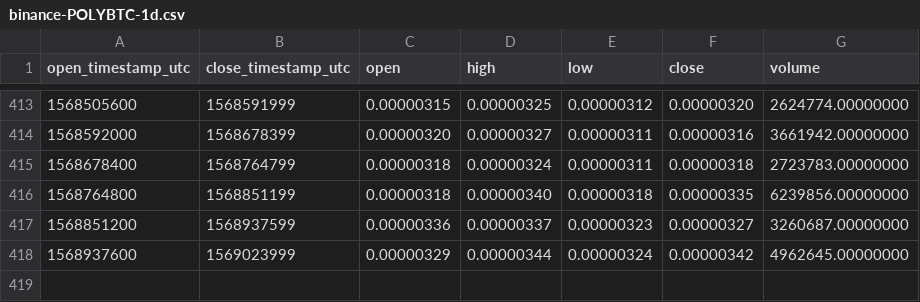
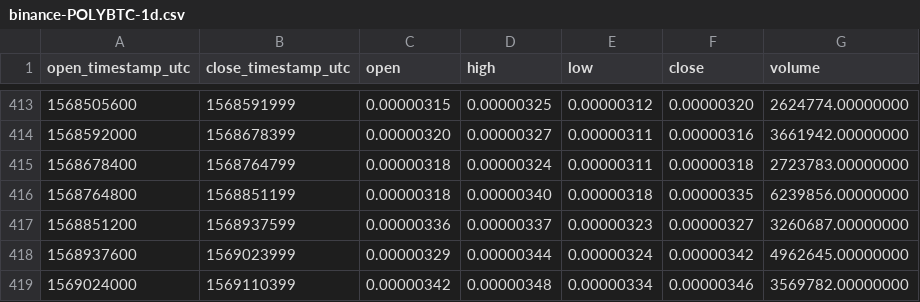
Before and after one commit to cryptobigbro/binance-POLYBTC, a CSV file: binance-POLYBTC-1d.csv, drawn as a sheet; only a part is shown, gaps mark what is left out.

```diff
--- a/binance-POLYBTC-1d.csv
+++ b/binance-POLYBTC-1d.csv
@@ -418 +418,2 @@ open_timestamp_utc,close_timestamp_utc,open,high,low,close,volume
 1568937600,1569023999,0.00000329,0.00000344,0.00000324,0.00000342,4962645.00000000
+1569024000,1569110399,0.00000342,0.00000348,0.00000334,0.00000346,3569782.00000000
```
Also changed, not shown: binance-POLYBTC-1h.csv.
